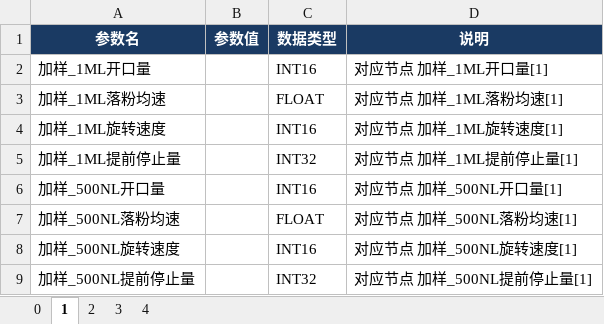
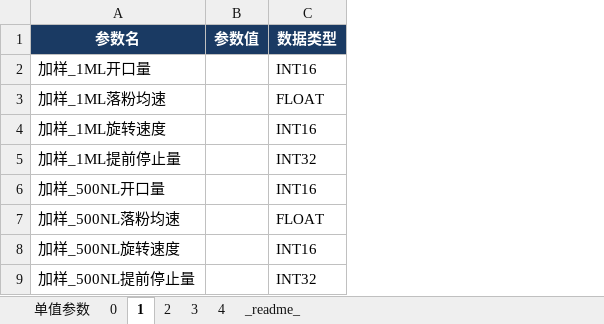
Before and after one commit to raoyi971102-gif/Uni-Lab-OS, an Excel workbook: unilabos/devices/workstation/XUSE/templates/加样参数模板.xlsx, sheet 1, drawn as a sheet; values as stored, in another font and other column widths than the file's, no borders; the diff names each change by its address in the sheet, - before the commit and + after, or states it on an @@ line.

```diff
--- a/unilabos/devices/workstation/XUSE/templates/加样参数模板.xlsx (sheet 1)
+++ b/unilabos/devices/workstation/XUSE/templates/加样参数模板.xlsx (sheet 1)
+sheet tab: 单值参数
+sheet tab: _readme_
-column D (说明), rows 2-9: 对应节点 加样_1ML开口量[1] | 对应节点 加样_1ML落粉均速[1] | 对应节点 加样_1ML旋转速度[1] | 对应节点 加样_1ML提前停止量[1] | 对应节点 加样_500NL开口量[1] | 对应节点 加样_500NL落粉均速[1] | 对应节点 加样_500NL旋转速度[1] | 对应节点 加样_500NL提前停止量[1]
```
Also changed, not shown: sheet 0, sheet 2, sheet 3, sheet 4, 1 other file.
